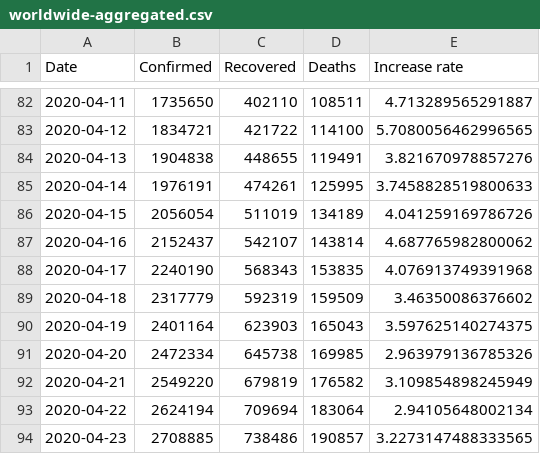
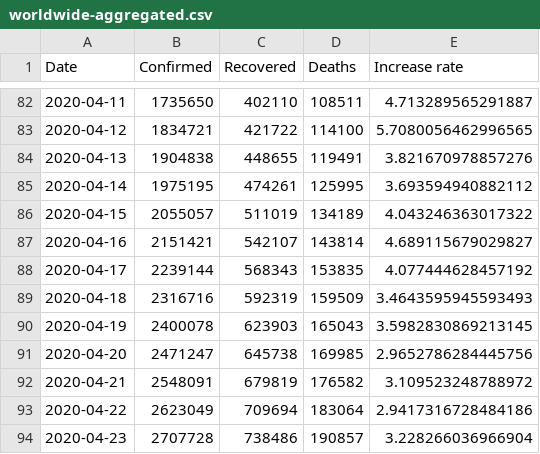
Before and after one commit to Gwardii/covid-19, a CSV file: data/worldwide-aggregated.csv, drawn as a sheet; only a part is shown, gaps mark what is left out.

```diff
--- a/data/worldwide-aggregated.csv
+++ b/data/worldwide-aggregated.csv
@@ -84,11 +84,11 @@ Date,Confirmed,Recovered,Deaths,Increase rate
 2020-04-13,1904838,448655,119491,3.821670978857276
-2020-04-14,1976191,474261,125995,3.7458828519800633
-2020-04-15,2056054,511019,134189,4.041259169786726
-2020-04-16,2152437,542107,143814,4.687765982800062
-2020-04-17,2240190,568343,153835,4.076913749391968
-2020-04-18,2317779,592319,159509,3.46350086376602
-2020-04-19,2401164,623903,165043,3.597625140274375
-2020-04-20,2472334,645738,169985,2.963979136785326
-2020-04-21,2549220,679819,176582,3.109854898245949
-2020-04-22,2624194,709694,183064,2.94105648002134
-2020-04-23,2708885,738486,190857,3.2273147488333565
+2020-04-14,1975195,474261,125995,3.693594940882112
+2020-04-15,2055057,511019,134189,4.043246363017322
+2020-04-16,2151421,542107,143814,4.689115679029827
+2020-04-17,2239144,568343,153835,4.077444628457192
+2020-04-18,2316716,592319,159509,3.4643595945593493
+2020-04-19,2400078,623903,165043,3.5982830869213145
+2020-04-20,2471247,645738,169985,2.9652786284445756
+2020-04-21,2548091,679819,176582,3.109523248788972
+2020-04-22,2623049,709694,183064,2.9417316728484186
+2020-04-23,2707728,738486,190857,3.228266036966904
```
Also changed, not shown: data/countries-aggregated.csv, data/key-countries-pivoted.csv, 2 other files.
